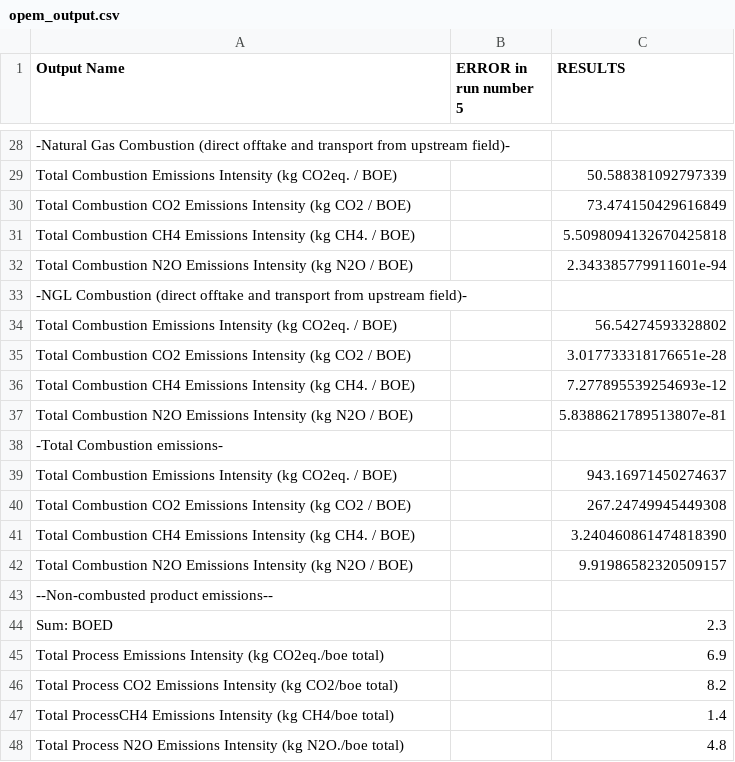
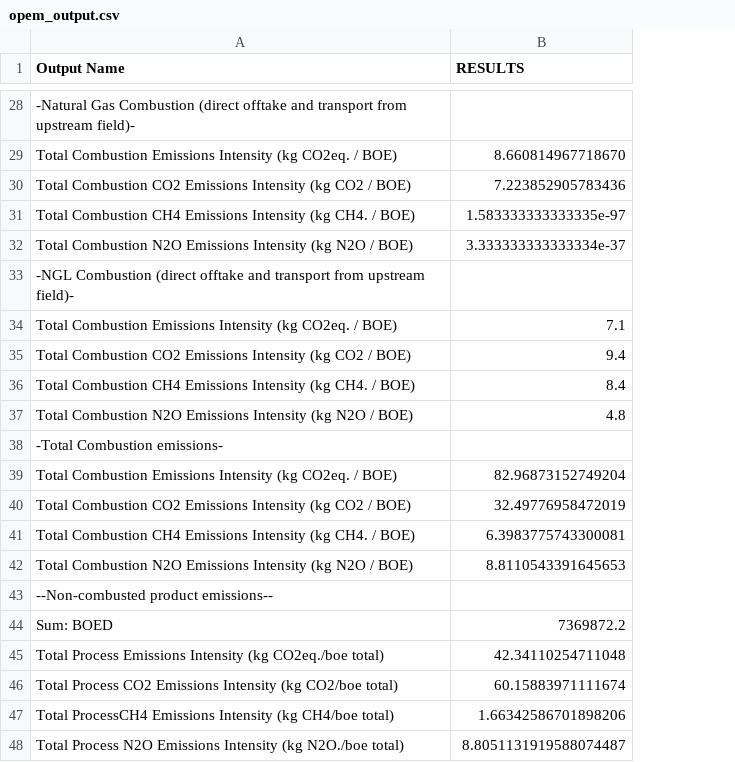
Before and after one commit to RMI/OPEM, a CSV file: opem_output.csv, drawn as a sheet; only a part is shown, gaps mark what is left out; removed rows and columns are numbered as before the commit, all else as after; the diff covers the shown part only; the diff names each change by its address in the sheet, - before the commit and + after, or states it on an @@ line.

```diff
--- a/opem_output.csv
+++ b/opem_output.csv
-column B (ERROR in run number 5), empty
-B29 (RESULTS): 50.588381092797339
+B29 (RESULTS): 8.660814967718670
-B30 (RESULTS): 73.474150429616849
+B30 (RESULTS): 7.223852905783436
-B31 (RESULTS): 5.5098094132670425818
+B31 (RESULTS): 1.583333333333335e-97
-B32 (RESULTS): 2.343385779911601e-94
+B32 (RESULTS): 3.333333333333334e-37
-B34 (RESULTS): 56.54274593328802
+B34 (RESULTS): 7.1
-B35 (RESULTS): 3.017733318176651e-28
+B35 (RESULTS): 9.4
-B36 (RESULTS): 7.277895539254693e-12
+B36 (RESULTS): 8.4
-B37 (RESULTS): 5.8388621789513807e-81
+B37 (RESULTS): 4.8
-B39 (RESULTS): 943.16971450274637
+B39 (RESULTS): 82.96873152749204
-B40 (RESULTS): 267.24749945449308
+B40 (RESULTS): 32.49776958472019
-B41 (RESULTS): 3.240460861474818390
+B41 (RESULTS): 6.3983775743300081
-B42 (RESULTS): 9.91986582320509157
+B42 (RESULTS): 8.8110543391645653
-B44 (RESULTS): 2.3
+B44 (RESULTS): 7369872.2
-B45 (RESULTS): 6.9
+B45 (RESULTS): 42.34110254711048
-B46 (RESULTS): 8.2
+B46 (RESULTS): 60.15883971111674
-B47 (RESULTS): 1.4
+B47 (RESULTS): 1.66342586701898206
-B48 (RESULTS): 4.8
+B48 (RESULTS): 8.8051131919588074487
```
Also changed, not shown: 20 edited cells elsewhere in this file, 3 other files.
